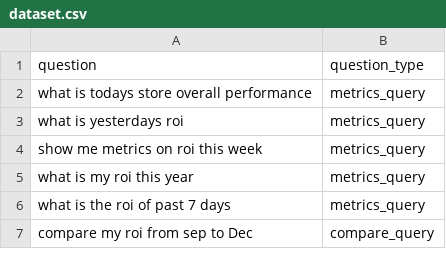
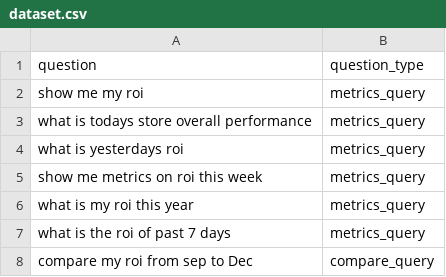
Before and after one commit to anne-creator/nyle_ai_assistant, a CSV file: evaluations/classifier_eval/dataset.csv, drawn as a sheet; only a part is shown; the diff names each change by its address in the sheet, - before the commit and + after, or states it on an @@ line.

```diff
--- a/evaluations/classifier_eval/dataset.csv
+++ b/evaluations/classifier_eval/dataset.csv
+row 2: show me my roi | metrics_query
```
Also changed, not shown: 6 other files.
